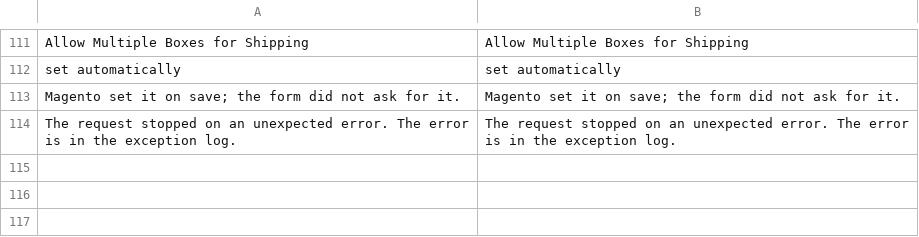
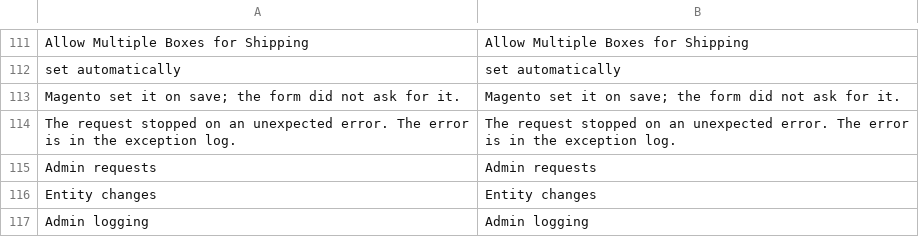
Before and after one commit to hryvinskyi/magento2-admin-action-log, a CSV file: i18n/en_US.csv, drawn as a sheet; only a part is shown, gaps mark what is left out.

Commit message:
1.4.0 (untagged): stock imports and corrections, history buttons, menu groups
A product import's stock rows are recorded as changes of each product, and a
quantity correction is exact when requests correct the same products at once.
The settings' history button is printed once per setting, closes its value
cell, stays usable while the value is inherited, and its popover opens below
it. The module's Activity Log menu entries moved into the menu's groups.

Requires configuration-fields 1.1, so it is tagged once that is published.

```diff
--- a/i18n/en_US.csv
+++ b/i18n/en_US.csv
@@ -114 +114,4 @@
 "The request stopped on an unexpected error. The error is in the exception log.","The request stopped on an unexpected error. The error is in the exception log."
+"Admin requests","Admin requests"
+"Entity changes","Entity changes"
+"Admin logging","Admin logging"
```
Also changed, not shown: 46 other files.
